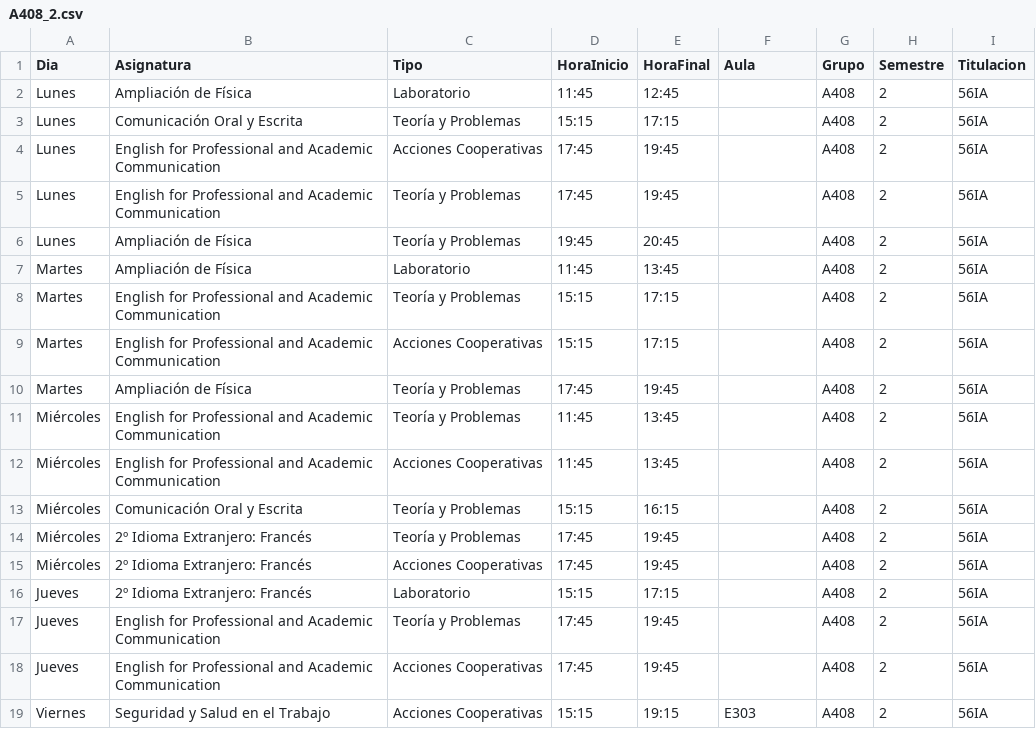
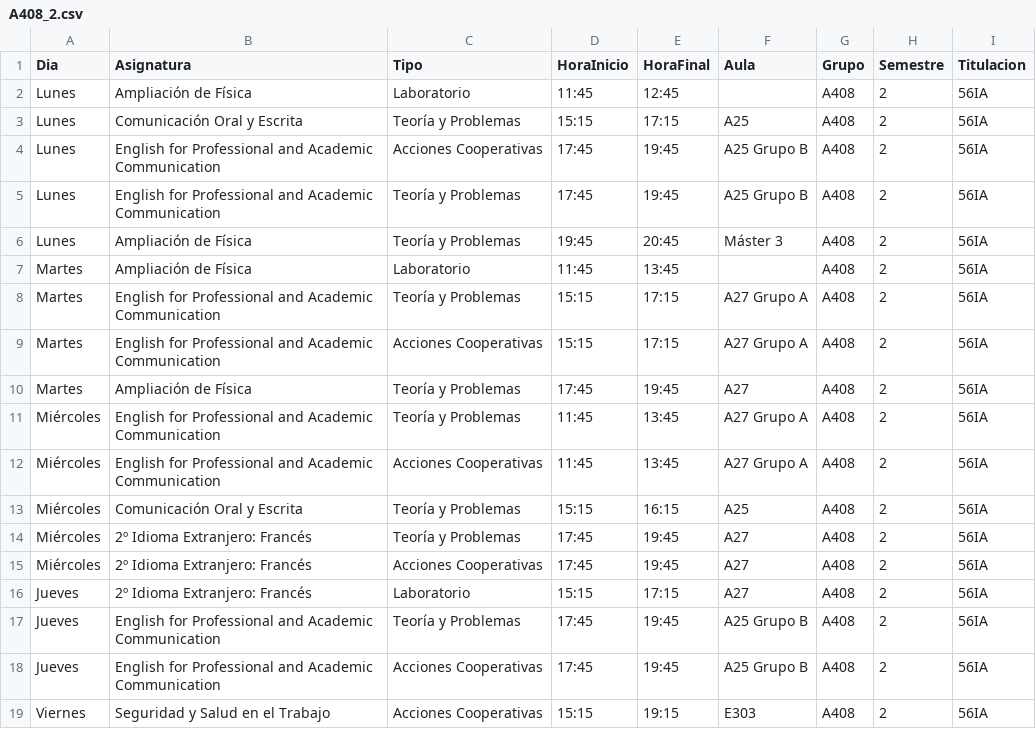
Before and after one commit to SOA-ETSIDI/horarios, a CSV file: csv/A408_2.csv, drawn as a sheet.

Commit message:
Más aulas para 2S

```diff
--- a/csv/A408_2.csv
+++ b/csv/A408_2.csv
@@ -2,18 +2,18 @@
 "Lunes";"Ampliación de Física";"Laboratorio";"11:45";"12:45";"";"A408";2;"56IA"
-"Lunes";"Comunicación Oral y Escrita";"Teoría y Problemas";"15:15";"17:15";"";"A408";2;"56IA"
-"Lunes";"English for Professional and Academic Communication";"Acciones Cooperativas";"17:45";"19:45";"";"A408";2;"56IA"
-"Lunes";"English for Professional and Academic Communication";"Teoría y Problemas";"17:45";"19:45";"";"A408";2;"56IA"
-"Lunes";"Ampliación de Física";"Teoría y Problemas";"19:45";"20:45";"";"A408";2;"56IA"
+"Lunes";"Comunicación Oral y Escrita";"Teoría y Problemas";"15:15";"17:15";"A25";"A408";2;"56IA"
+"Lunes";"English for Professional and Academic Communication";"Acciones Cooperativas";"17:45";"19:45";"A25  Grupo B";"A408";2;"56IA"
+"Lunes";"English for Professional and Academic Communication";"Teoría y Problemas";"17:45";"19:45";"A25  Grupo B";"A408";2;"56IA"
+"Lunes";"Ampliación de Física";"Teoría y Problemas";"19:45";"20:45";"Máster 3";"A408";2;"56IA"
 "Martes";"Ampliación de Física";"Laboratorio";"11:45";"13:45";"";"A408";2;"56IA"
-"Martes";"English for Professional and Academic Communication";"Teoría y Problemas";"15:15";"17:15";"";"A408";2;"56IA"
-"Martes";"English for Professional and Academic Communication";"Acciones Cooperativas";"15:15";"17:15";"";"A408";2;"56IA"
-"Martes";"Ampliación de Física";"Teoría y Problemas";"17:45";"19:45";"";"A408";2;"56IA"
-"Miércoles";"English for Professional and Academic Communication";"Teoría y Problemas";"11:45";"13:45";"";"A408";2;"56IA"
-"Miércoles";"English for Professional and Academic Communication";"Acciones Cooperativas";"11:45";"13:45";"";"A408";2;"56IA"
-"Miércoles";"Comunicación Oral y Escrita";"Teoría y Problemas";"15:15";"16:15";"";"A408";2;"56IA"
-"Miércoles";"2º Idioma Extranjero: Francés";"Teoría y Problemas";"17:45";"19:45";"";"A408";2;"56IA"
-"Miércoles";"2º Idioma Extranjero: Francés";"Acciones Cooperativas";"17:45";"19:45";"";"A408";2;"56IA"
-"Jueves";"2º Idioma Extranjero: Francés";"Laboratorio";"15:15";"17:15";"";"A408";2;"56IA"
-"Jueves";"English for Professional and Academic Communication";"Teoría y Problemas";"17:45";"19:45";"";"A408";2;"56IA"
-"Jueves";"English for Professional and Academic Communication";"Acciones Cooperativas";"17:45";"19:45";"";"A408";2;"56IA"
+"Martes";"English for Professional and Academic Communication";"Teoría y Problemas";"15:15";"17:15";"A27  Grupo A";"A408";2;"56IA"
+"Martes";"English for Professional and Academic Communication";"Acciones Cooperativas";"15:15";"17:15";"A27  Grupo A";"A408";2;"56IA"
+"Martes";"Ampliación de Física";"Teoría y Problemas";"17:45";"19:45";"A27";"A408";2;"56IA"
+"Miércoles";"English for Professional and Academic Communication";"Teoría y Problemas";"11:45";"13:45";"A27  Grupo A";"A408";2;"56IA"
+"Miércoles";"English for Professional and Academic Communication";"Acciones Cooperativas";"11:45";"13:45";"A27  Grupo A";"A408";2;"56IA"
+"Miércoles";"Comunicación Oral y Escrita";"Teoría y Problemas";"15:15";"16:15";"A25";"A408";2;"56IA"
+"Miércoles";"2º Idioma Extranjero: Francés";"Teoría y Problemas";"17:45";"19:45";"A27";"A408";2;"56IA"
+"Miércoles";"2º Idioma Extranjero: Francés";"Acciones Cooperativas";"17:45";"19:45";"A27";"A408";2;"56IA"
+"Jueves";"2º Idioma Extranjero: Francés";"Laboratorio";"15:15";"17:15";"A27";"A408";2;"56IA"
+"Jueves";"English for Professional and Academic Communication";"Teoría y Problemas";"17:45";"19:45";"A25  Grupo B";"A408";2;"56IA"
+"Jueves";"English for Professional and Academic Communication";"Acciones Cooperativas";"17:45";"19:45";"A25  Grupo B";"A408";2;"56IA"
 "Viernes";"Seguridad y Salud en el Trabajo";"Acciones Cooperativas";"15:15";"19:15";"E303";"A408";2;"56IA"
```
Also changed, not shown: csv/A404_2.csv, csv/D402_2.csv, 39 other files.
